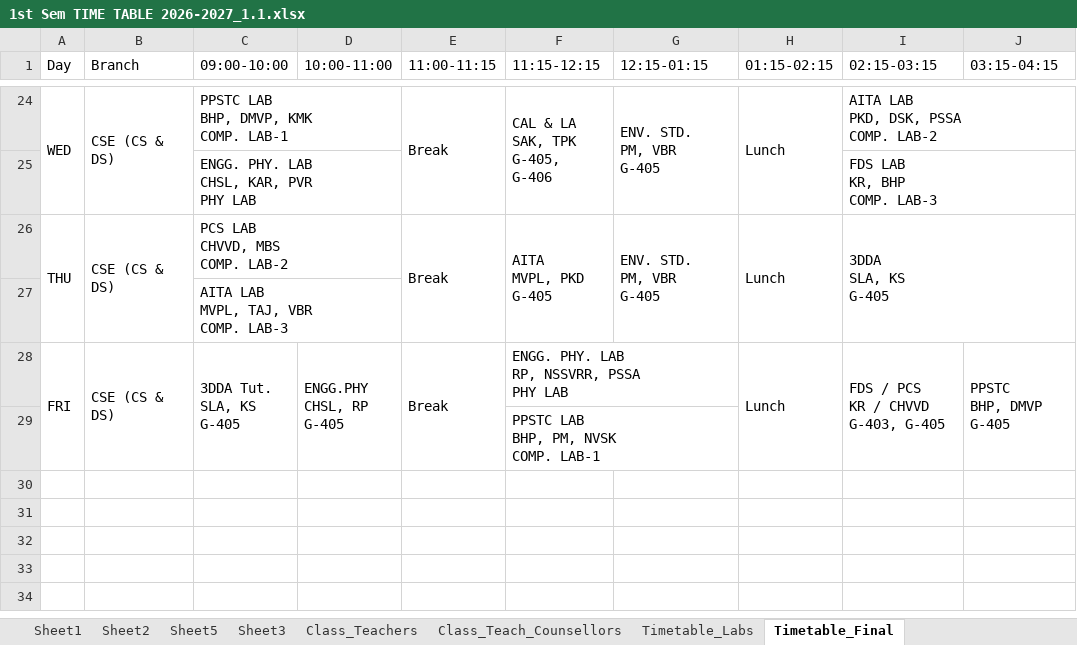
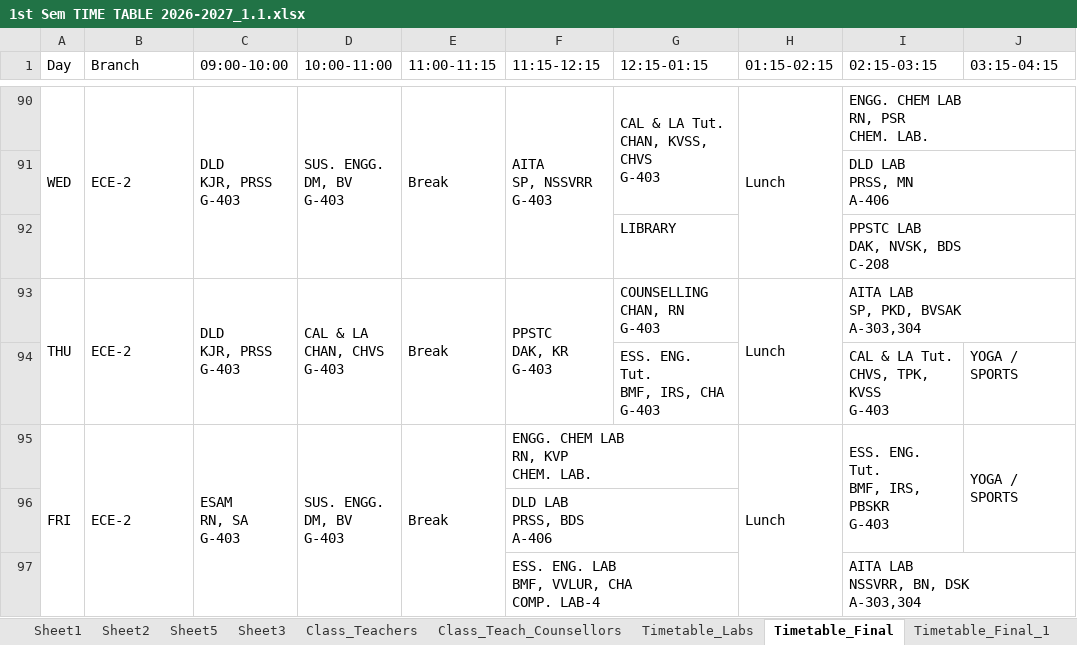
Before and after one commit to saran-neralla7/tt-analytics, an Excel workbook: timetables/1st Sem TIME TABLE 2026-2027_1.1.xlsx, sheet Timetable_Final, drawn as a sheet; only a part is shown, gaps mark what is left out; values as stored, in another font and other column widths than the file's, no cell formats; charts and pictures not drawn; removed rows and columns are numbered as before the commit, all else as after; ↵ is a line break in a cell; the diff covers the shown part only; the diff names each change by its address in the sheet, - before the commit and + after, or states it on an @@ line.

Commit message:
Update timetable data from updated Excel workbook (Timetable_Final CIVIL reshuffle, CSE-1 tutorial faculty change, and ECE-2 lab swap)

```diff
--- a/timetables/1st Sem TIME TABLE 2026-2027_1.1.xlsx (sheet Timetable_Final)
+++ b/timetables/1st Sem TIME TABLE 2026-2027_1.1.xlsx (sheet Timetable_Final)
-B90 (Branch): CSE (CS & DS)
+B90 (Branch): ECE-2
-C90 (09:00-10:00): PPSTC LAB ↵ BHP, DMVP, KMK ↵ COMP. LAB-1
+C90 (09:00-10:00): DLD ↵ KJR, PRSS ↵ G-403
-C24:D24 merged
+C90:C92 merged
-D90 (10:00-11:00): (empty)
+D90 (10:00-11:00): SUS. ENGG. ↵ DM, BV ↵ G-403
+D90:D92 merged
-F90 (11:15-12:15): CAL & LA ↵ SAK, TPK ↵ G-405, G-406
+F90 (11:15-12:15): AITA ↵ SP, NSSVRR ↵ G-403
-G90 (12:15-01:15): ENV. STD. ↵ PM, VBR ↵ G-405
+G90 (12:15-01:15): CAL & LA Tut. ↵ CHAN, KVSS, CHVS ↵ G-403
-I90 (02:15-03:15): AITA LAB ↵ PKD, DSK, PSSA ↵ COMP. LAB-2
+I90 (02:15-03:15): ENGG. CHEM LAB ↵ RN, PSR ↵ CHEM. LAB.
@@ row 25 hidden:  |  | ENGG. PHY. LAB ↵ CHSL, KAR, PVR ↵ PHY LAB |  |  |  |  |  | FDS LAB ↵ KR, BHP ↵ COMP. LAB-3 @@
@@ row 91 unhidden:  |  |  |  |  |  |  |  | DLD LAB ↵ PRSS, MN ↵ A-406 @@
@@ row 92 unhidden:  |  |  |  |  |  | LIBRARY |  | PPSTC LAB ↵ DAK, NVSK, BDS ↵ C-208 @@
-B93 (Branch): CSE (CS & DS)
+B93 (Branch): ECE-2
-C93 (09:00-10:00): PCS LAB ↵ CHVVD, MBS ↵ COMP. LAB-2
+C93 (09:00-10:00): DLD ↵ KJR, PRSS ↵ G-403
-C26:D26 merged
+C93:C94 merged
-D93 (10:00-11:00): (empty)
+D93 (10:00-11:00): CAL & LA ↵ CHAN, CHVS ↵ G-403
+D93:D94 merged
-F93 (11:15-12:15): AITA ↵ MVPL, PKD ↵ G-405
+F93 (11:15-12:15): PPSTC ↵ DAK, KR ↵ G-403
-G93 (12:15-01:15): ENV. STD. ↵ PM, VBR ↵ G-405
+G93 (12:15-01:15): COUNSELLING ↵ CHAN, RN ↵ G-403
-G26:G27 merged
-I93 (02:15-03:15): 3DDA ↵ SLA, KS ↵ G-405
+I93 (02:15-03:15): AITA LAB ↵ SP, PKD, BVSAK ↵ A-303,304
@@ row 27 hidden:  |  | AITA LAB ↵ MVPL, TAJ, VBR ↵ COMP. LAB-3 @@
@@ row 94 unhidden:  |  |  |  |  |  | ESS. ENG. Tut. ↵ BMF, IRS, CHA ↵ G-403 |  | CAL & LA Tut. ↵ CHVS, TPK, KVSS ↵ G-403 | YOGA / SPORTS @@
-B95 (Branch): CSE (CS & DS)
+B95 (Branch): ECE-2
-C95 (09:00-10:00): 3DDA Tut. ↵ SLA, KS ↵ G-405
+C95 (09:00-10:00): ESAM ↵ RN, SA ↵ G-403
-D95 (10:00-11:00): ENGG.PHY ↵ CHSL, RP ↵ G-405
+D95 (10:00-11:00): SUS. ENGG. ↵ DM, BV ↵ G-403
-F95 (11:15-12:15): ENGG. PHY. LAB ↵ RP, NSSVRR, PSSA ↵ PHY LAB
+F95 (11:15-12:15): ENGG. CHEM LAB ↵ RN, KVP ↵ CHEM. LAB.
-I95 (02:15-03:15): FDS / PCS ↵ KR / CHVVD ↵ G-403, G-405
+I95 (02:15-03:15): ESS. ENG. Tut. ↵ BMF, IRS, PBSKR ↵ G-403
-J95 (03:15-04:15): PPSTC ↵ BHP, DMVP ↵ G-405
+J95 (03:15-04:15): YOGA / SPORTS
-F96 (11:15-12:15): PPSTC LAB ↵ BHP, PM, NVSK ↵ COMP. LAB-1
+F96 (11:15-12:15): DLD LAB ↵ PRSS, BDS ↵ A-406
@@ row 97 unhidden:  |  |  |  |  | ESS. ENG. LAB ↵ BMF, VVLUR, CHA ↵ COMP. LAB-4 |  |  | AITA LAB ↵ NSSVRR, BN, DSK ↵ A-303,304 @@
```
Also changed, not shown: 1 added row, 5 hidden or unhidden rows, 14 edited cells and merged cells elsewhere in this sheet, sheet Timetable_Final_1, sheet Sheet5, other sheet tabs, cell formats, hidden cells, charts or pictures, 1 other file.
